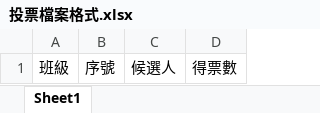
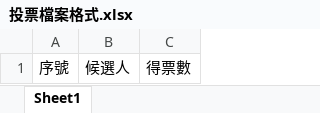
Before and after one commit to fuweiQiu/vote_public, an Excel workbook: 投票檔案格式.xlsx, sheet Sheet1, drawn as a sheet; values as stored, in another font and other column widths than the file's, no borders; the diff names each change by its address in the sheet, - before the commit and + after, or states it on an @@ line.

Commit message:
Add files via upload

```diff
--- a/投票檔案格式.xlsx (sheet Sheet1)
+++ b/投票檔案格式.xlsx (sheet Sheet1)
-column A, row 1: 班級
```
